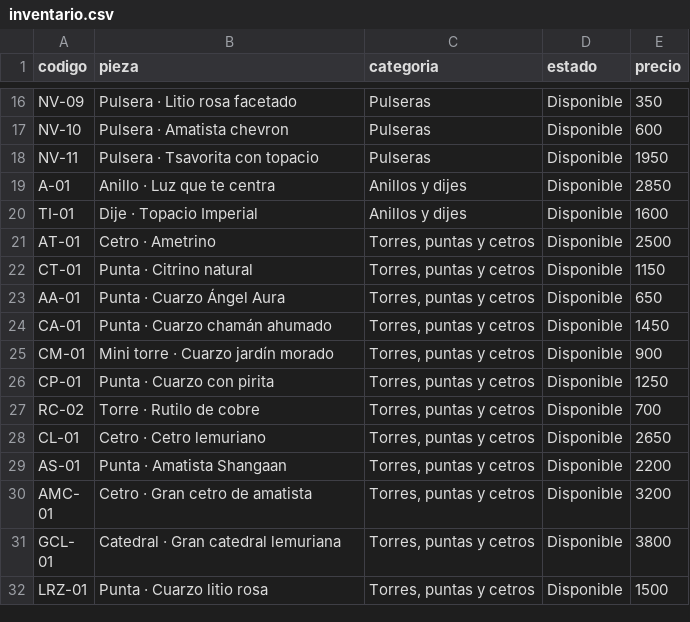
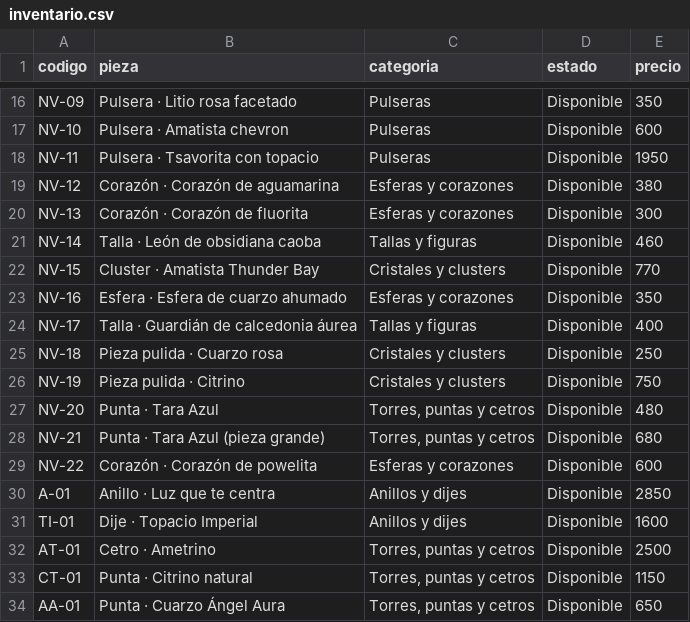
Before and after one commit to Quetzalyohualli/magicstore, a CSV file: inventario.csv, drawn as a sheet; only a part is shown, gaps mark what is left out; the shorter side is filled out with more unchanged rows; the diff names each change by its address in the sheet, - before the commit and + after, or states it on an @@ line.

```diff
--- a/inventario.csv
+++ b/inventario.csv
+row 19: NV-12 | Corazón · Corazón de aguamarina | Esferas y corazones | Disponible | 380
+row 20: NV-13 | Corazón · Corazón de fluorita | Esferas y corazones | Disponible | 300
+row 21: NV-14 | Talla · León de obsidiana caoba | Tallas y figuras | Disponible | 460
+row 22: NV-15 | Cluster · Amatista Thunder Bay | Cristales y clusters | Disponible | 770
+row 23: NV-16 | Esfera · Esfera de cuarzo ahumado | Esferas y corazones | Disponible | 350
+row 24: NV-17 | Talla · Guardián de calcedonia áurea | Tallas y figuras | Disponible | 400
+row 25: NV-18 | Pieza pulida · Cuarzo rosa | Cristales y clusters | Disponible | 250
+row 26: NV-19 | Pieza pulida · Citrino | Cristales y clusters | Disponible | 750
+row 27: NV-20 | Punta · Tara Azul | Torres, puntas y cetros | Disponible | 480
+row 28: NV-21 | Punta · Tara Azul (pieza grande) | Torres, puntas y cetros | Disponible | 680
+row 29: NV-22 | Corazón · Corazón de powelita | Esferas y corazones | Disponible | 600
```
Also changed, not shown: 8 other files.
